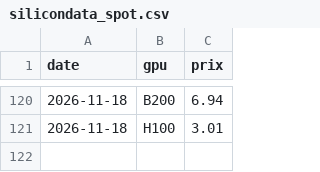
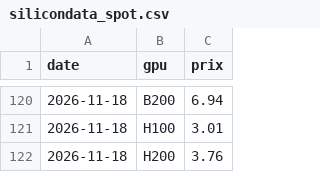
Before and after one commit to davidprzzzzz/compute-data, a CSV file: data/history/silicondata_spot.csv, drawn as a sheet; only a part is shown, gaps mark what is left out; the diff names each change by its address in the sheet, - before the commit and + after, or states it on an @@ line.

```diff
--- a/data/history/silicondata_spot.csv
+++ b/data/history/silicondata_spot.csv
+row 122: 2026-11-18 | H200 | 3.76
```
Also changed, not shown: data/history/kalshi_forwards.csv, data/history/kalshi_snapshots.csv, 18 other files.
